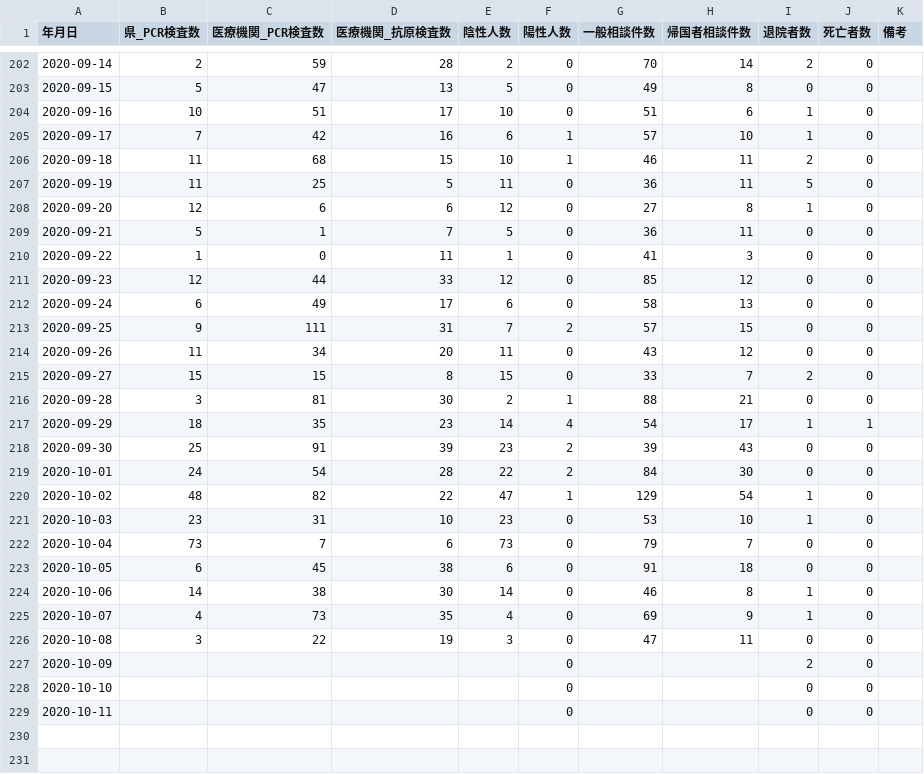
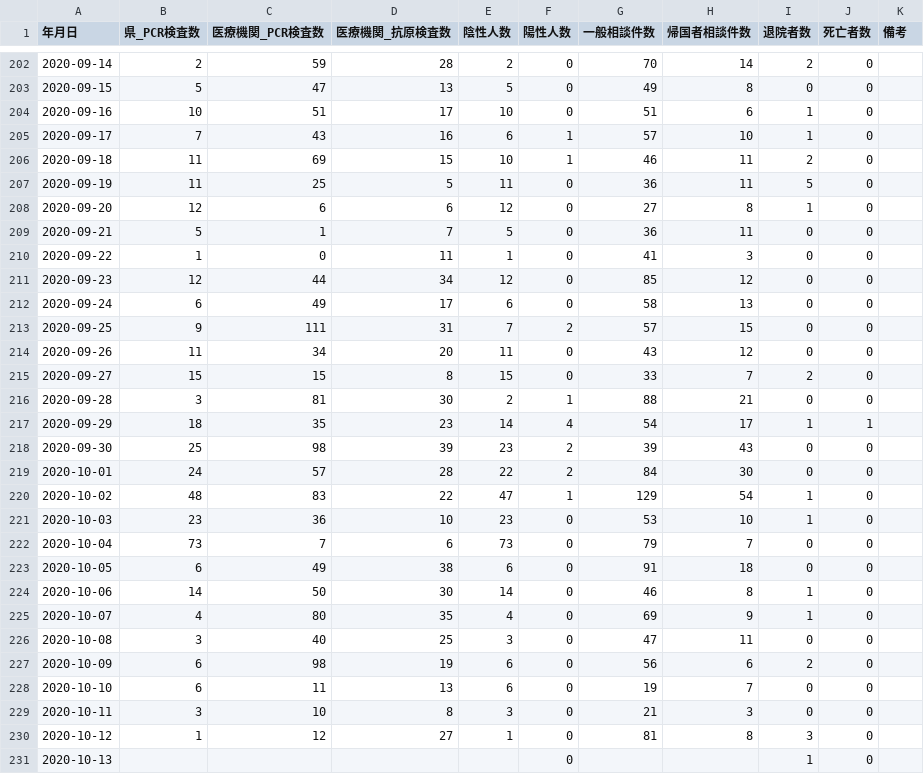
Before and after one commit to imabari/toyama-covid19, a CSV file: toyama_counts.csv, drawn as a sheet; only a part is shown, gaps mark what is left out; the diff covers the shown part only.

```diff
--- a/toyama_counts.csv
+++ b/toyama_counts.csv
@@ -204,4 +204,4 @@
 2020-09-16,10,51,17,10,0,51,6,1,0,
-2020-09-17,7,42,16,6,1,57,10,1,0,
-2020-09-18,11,68,15,10,1,46,11,2,0,
+2020-09-17,7,43,16,6,1,57,10,1,0,
+2020-09-18,11,69,15,10,1,46,11,2,0,
 2020-09-19,11,25,5,11,0,36,11,5,0,
@@ -210,3 +210,3 @@
 2020-09-22,1,0,11,1,0,41,3,0,0,
-2020-09-23,12,44,33,12,0,85,12,0,0,
+2020-09-23,12,44,34,12,0,85,12,0,0,
 2020-09-24,6,49,17,6,0,58,13,0,0,
@@ -217,13 +217,15 @@
 2020-09-29,18,35,23,14,4,54,17,1,1,
-2020-09-30,25,91,39,23,2,39,43,0,0,
-2020-10-01,24,54,28,22,2,84,30,0,0,
-2020-10-02,48,82,22,47,1,129,54,1,0,
-2020-10-03,23,31,10,23,0,53,10,1,0,
+2020-09-30,25,98,39,23,2,39,43,0,0,
+2020-10-01,24,57,28,22,2,84,30,0,0,
+2020-10-02,48,83,22,47,1,129,54,1,0,
+2020-10-03,23,36,10,23,0,53,10,1,0,
 2020-10-04,73,7,6,73,0,79,7,0,0,
-2020-10-05,6,45,38,6,0,91,18,0,0,
-2020-10-06,14,38,30,14,0,46,8,1,0,
-2020-10-07,4,73,35,4,0,69,9,1,0,
-2020-10-08,3,22,19,3,0,47,11,0,0,
-2020-10-09,,,,,0,,,2,0,
-2020-10-10,,,,,0,,,0,0,
-2020-10-11,,,,,0,,,0,0,
+2020-10-05,6,49,38,6,0,91,18,0,0,
+2020-10-06,14,50,30,14,0,46,8,1,0,
+2020-10-07,4,80,35,4,0,69,9,1,0,
+2020-10-08,3,40,25,3,0,47,11,0,0,
+2020-10-09,6,98,19,6,0,56,6,2,0,
+2020-10-10,6,11,13,6,0,19,7,0,0,
+2020-10-11,3,10,8,3,0,21,3,0,0,
+2020-10-12,1,12,27,1,0,81,8,3,0,
+2020-10-13,,,,,0,,,1,0,
```
Also changed, not shown: 1 edited cell elsewhere in this file, 160001_toyama_covid19_antigen_test_people.csv, 160001_toyama_covid19_call_center.csv, 6 other files.
